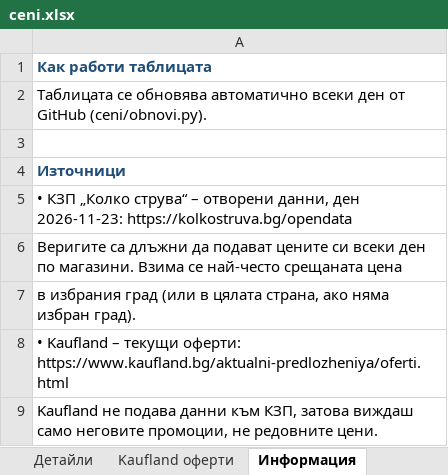
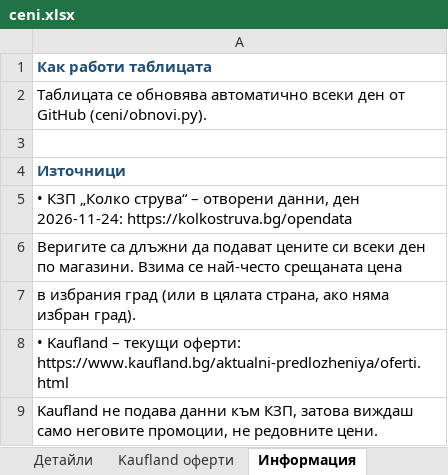
Before and after one commit to pmitev85-create/ceni-app, an Excel workbook: ceni/ceni.xlsx, sheet Информация, drawn as a sheet; only a part is shown; values as stored, in another font and other column widths than the file's, no borders; the diff names each change by its address in the sheet, - before the commit and + after, or states it on an @@ line.

```diff
--- a/ceni/ceni.xlsx (sheet Информация)
+++ b/ceni/ceni.xlsx (sheet Информация)
-A5: …данни, ден 2026-11-23: https://kolkostruva.bg/opendata
+A5: …данни, ден 2026-11-24: https://kolkostruva.bg/opendata
```
Also changed, not shown: sheet Детайли, sheet Kaufland оферти, sheet Сравнение, 3 other files.
